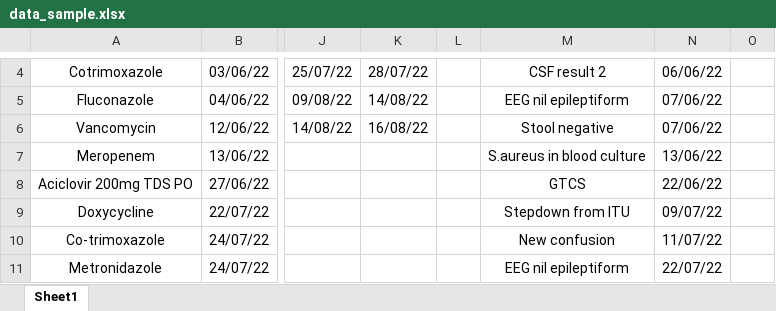
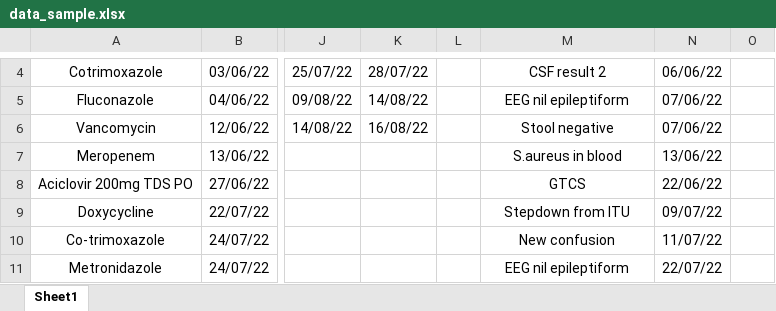
Before and after one commit to stepdaug/clinical_plots, an Excel workbook: data_sample.xlsx, sheet Sheet1, drawn as a sheet; only a part is shown, gaps mark what is left out; values as stored, in another font and other column widths than the file's, no borders; the diff names each change by its address in the sheet, - before the commit and + after, or states it on an @@ line.

```diff
--- a/data_sample.xlsx (sheet Sheet1)
+++ b/data_sample.xlsx (sheet Sheet1)
-M7: S.aureus in blood culture
+M7: S.aureus in blood
```
Also changed, not shown: 1 other file.
